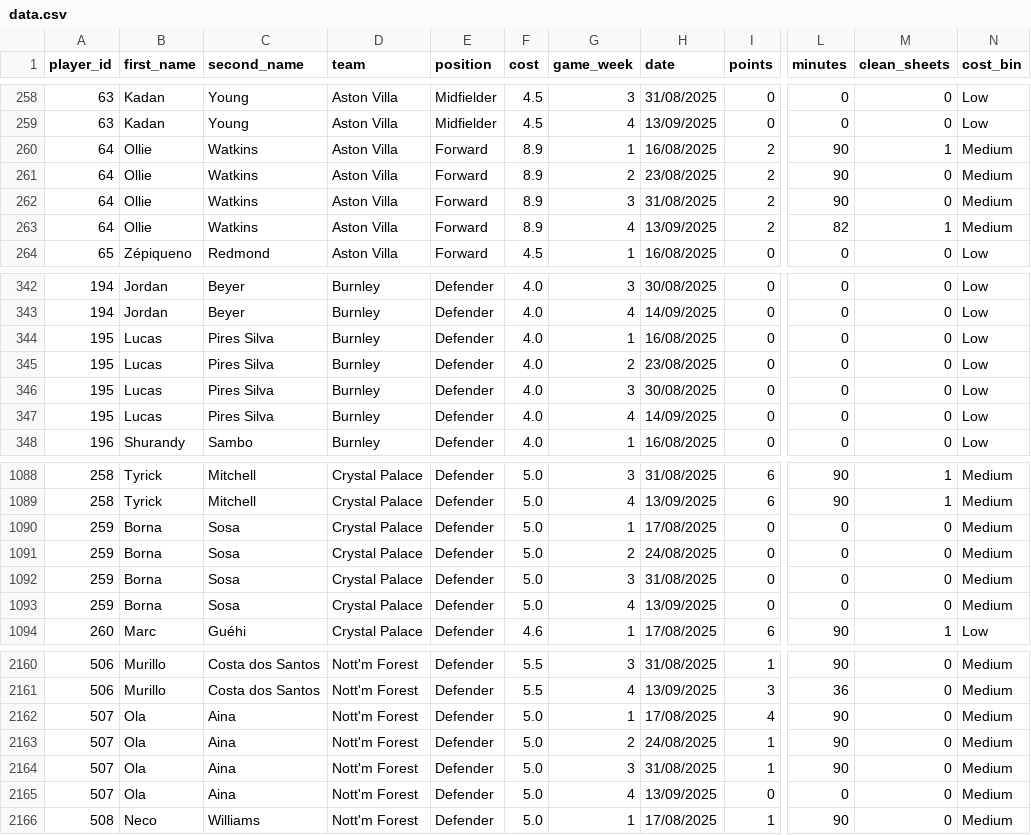
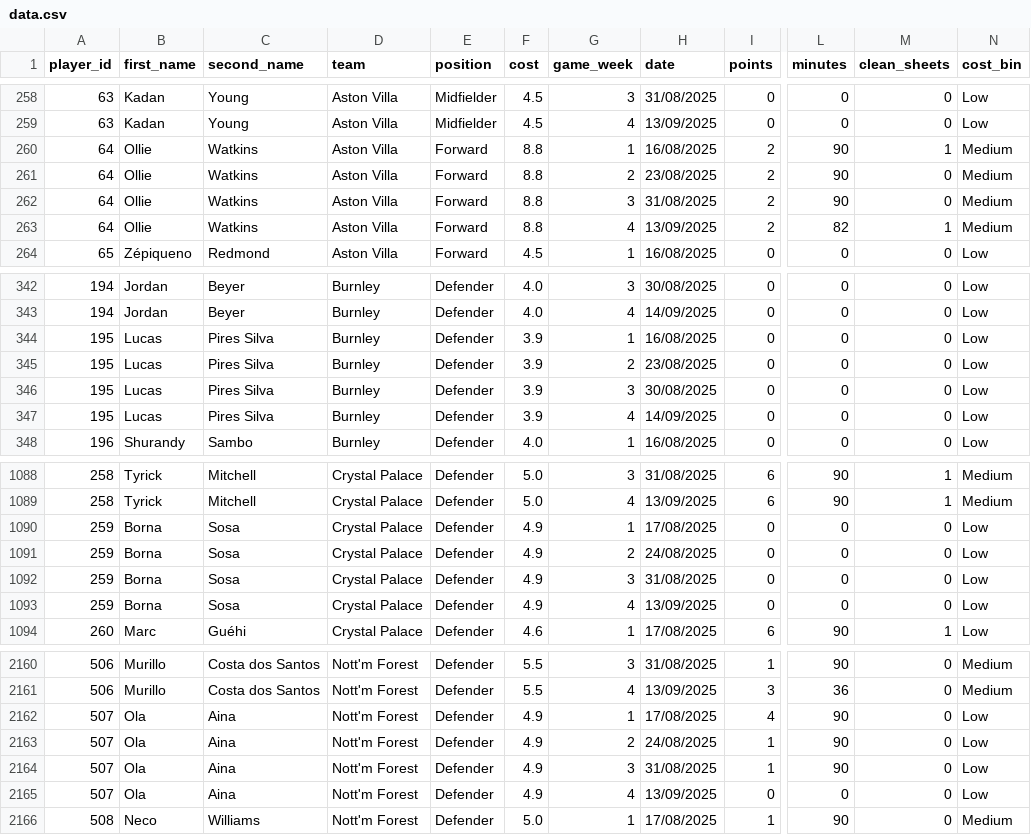
Before and after one commit to Yeti7554/scoresnippet-data, a CSV file: data.csv, drawn as a sheet; only a part is shown, gaps mark what is left out; the diff covers the shown part only; the diff names each change by its address in the sheet, - before the commit and + after, or states it on an @@ line.

```diff
--- a/data.csv
+++ b/data.csv
-F260:F263 (cost): 8.9
+F260:F263 (cost): 8.8
-F344:F347 (cost): 4.0
+F344:F347 (cost): 3.9
-F1090:F1093 (cost): 5.0
+F1090:F1093 (cost): 4.9
-N1090:N1093 (cost_bin): Medium
+N1090:N1093 (cost_bin): Low
-F2162:F2165 (cost): 5.0
+F2162:F2165 (cost): 4.9
-N2162:N2165 (cost_bin): Medium
+N2162:N2165 (cost_bin): Low
```
Also changed, not shown: 24 edited cells elsewhere in this file.
